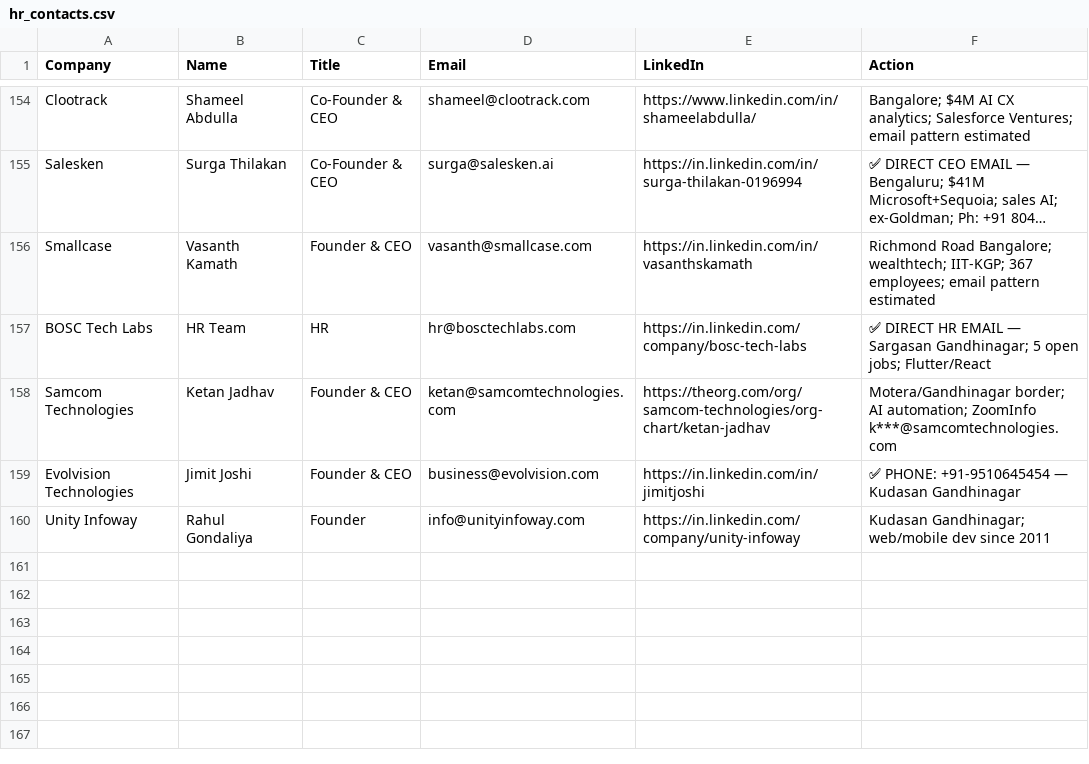
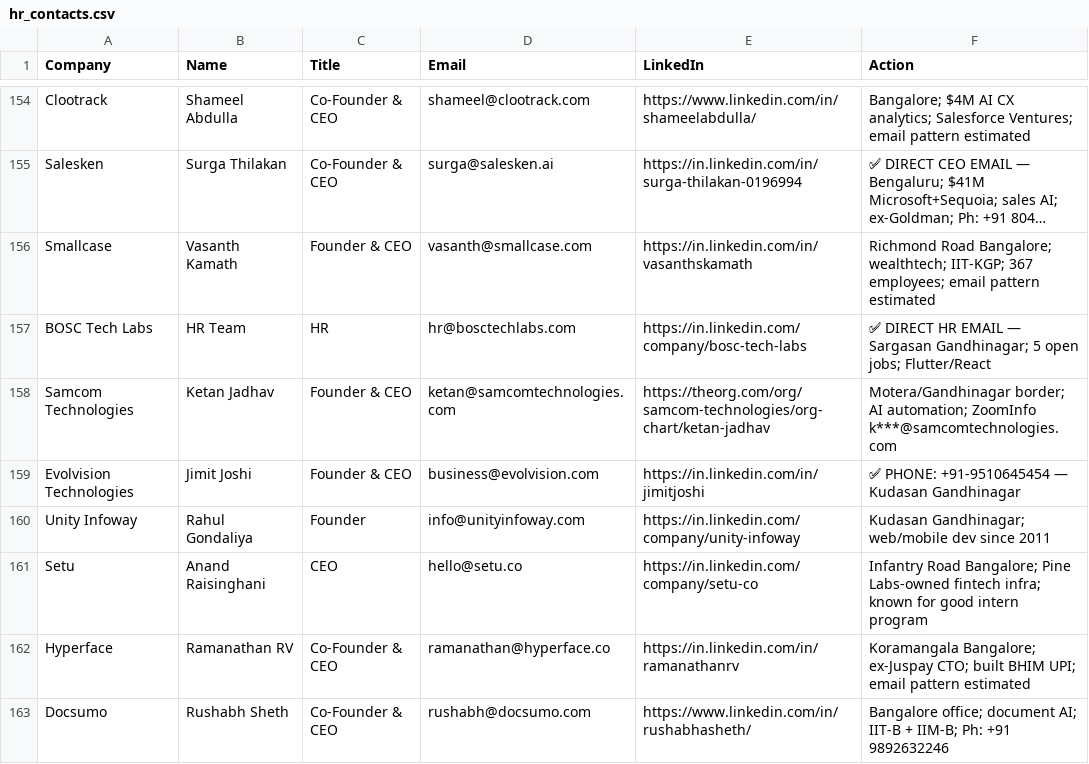
Before and after one commit to Arunendra21/outreach-emails, a CSV file: hr_contacts.csv, drawn as a sheet; only a part is shown, gaps mark what is left out; long unchanged cells end in …; the diff names each change by its address in the sheet, - before the commit and + after, or states it on an @@ line.

```diff
--- a/hr_contacts.csv
+++ b/hr_contacts.csv
+row 161: Setu | Anand Raisinghani | CEO | hello@setu.co | https://in.linkedin.com/company/setu-co | Infantry Road Bangalore; Pine Labs-owned fintech infra; known for good intern program
+row 162: Hyperface | Ramanathan RV | Co-Founder & CEO | ramanathan@hyperface.co | https://in.linkedin.com/in/ramanathanrv | Koramangala Bangalore; ex-Juspay CTO; built BHIM UPI; email pattern estimated
+row 163: Docsumo | Rushabh Sheth | Co-Founder & CEO | rushabh@docsumo.com | https://www.linkedin.com/in/rushabhasheth/ | Bangalore office; document AI; IIT-B + IIM-B; Ph: +91 9892632246
```
Also changed, not shown: emails.csv, 1 other file.
